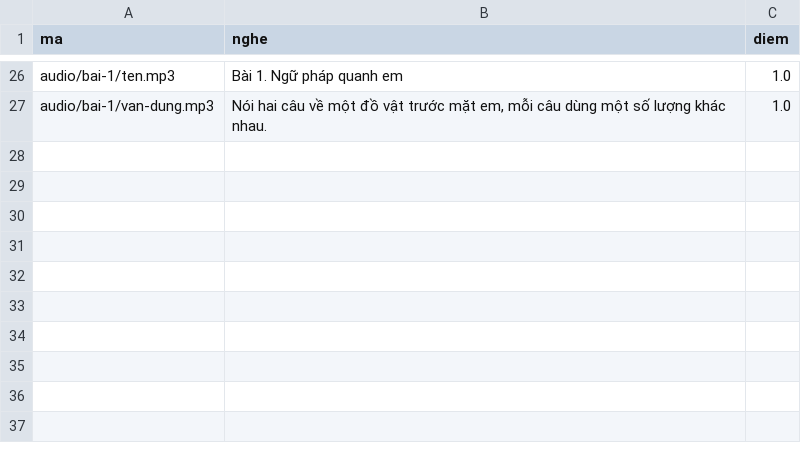
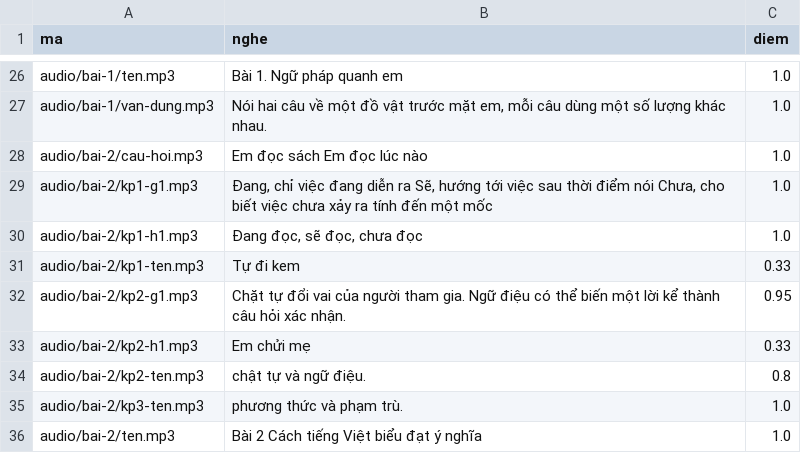
Before and after one commit to CVCEC/nguphap, a TSV file: giong-ai/kiem-tra.tsv, drawn as a sheet; only a part is shown, gaps mark what is left out; the diff names each change by its address in the sheet, - before the commit and + after, or states it on an @@ line.

```diff
--- a/giong-ai/kiem-tra.tsv
+++ b/giong-ai/kiem-tra.tsv
+row 28: audio/bai-2/cau-hoi.mp3 | Em đọc sách Em đọc lúc nào | 1.0
+row 29: audio/bai-2/kp1-g1.mp3 | Đang, chỉ việc đang diễn ra Sẽ, hướng tới việc sau thời điểm nói Chưa, cho biết việc chưa xảy ra tính đến một mốc | 1.0
+row 30: audio/bai-2/kp1-h1.mp3 | Đang đọc, sẽ đọc, chưa đọc | 1.0
+row 31: audio/bai-2/kp1-ten.mp3 | Tự đi kem | 0.33
+row 32: audio/bai-2/kp2-g1.mp3 | Chặt tự đổi vai của người tham gia. Ngữ điệu có thể biến một lời kể thành câu hỏi xác nhận. | 0.95
+row 33: audio/bai-2/kp2-h1.mp3 | Em chửi mẹ | 0.33
+row 34: audio/bai-2/kp2-ten.mp3 | chật tự và ngữ điệu. | 0.8
+row 35: audio/bai-2/kp3-ten.mp3 | phương thức và phạm trù. | 1.0
+row 36: audio/bai-2/ten.mp3 | Bài 2 Cách tiếng Việt biểu đạt ý nghĩa | 1.0
```
Also changed, not shown: 12 other files.
